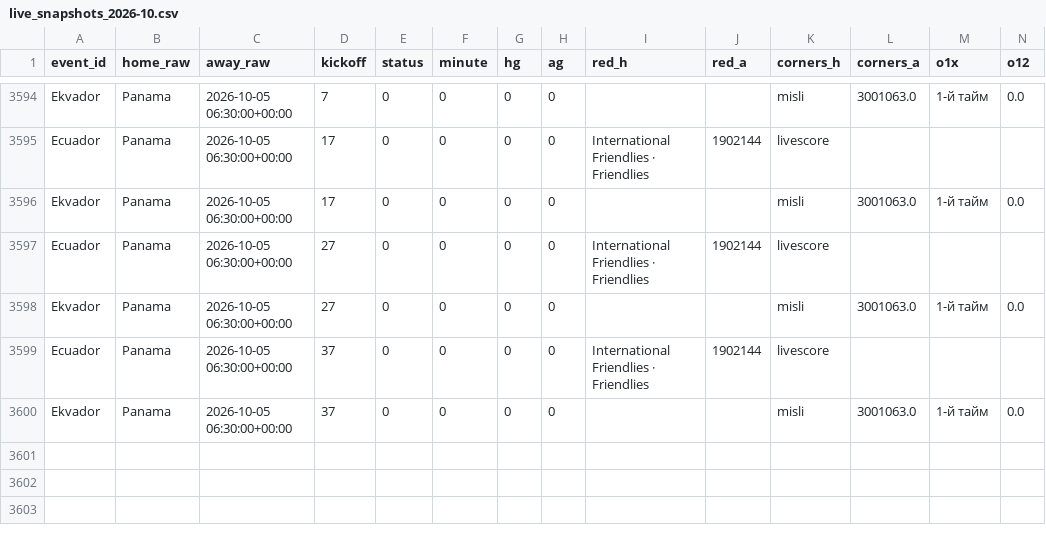
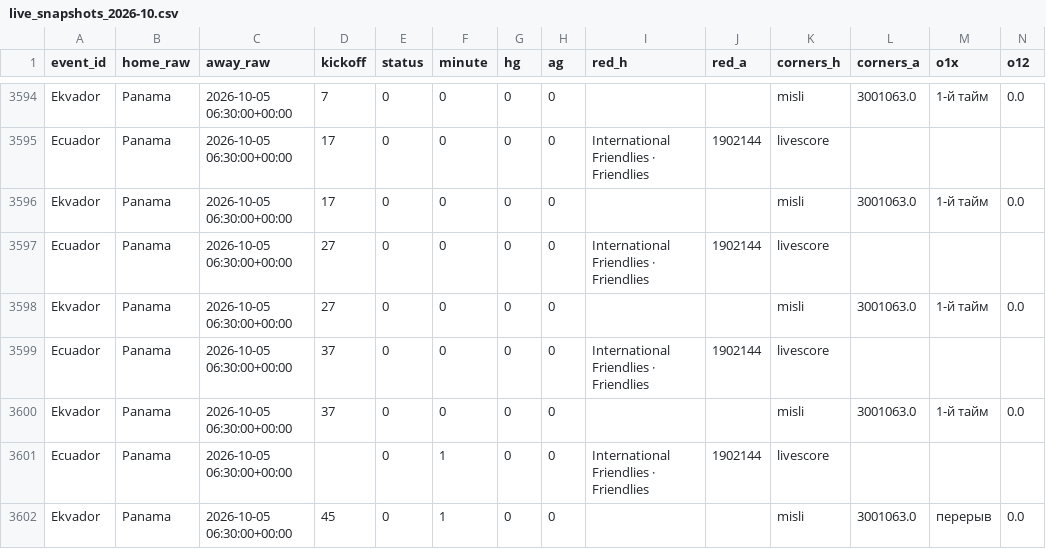
Before and after one commit to socceranalyser/soccer-analyser, a CSV file: live/live_snapshots_2026-10.csv, drawn as a sheet; only a part is shown, gaps mark what is left out; rows hold the shown columns only; the diff names each change by its address in the sheet, - before the commit and + after, or states it on an @@ line.

```diff
--- a/live/live_snapshots_2026-10.csv
+++ b/live/live_snapshots_2026-10.csv
+row 3601: Ecuador | Panama | 2026-10-05 06:30:00+00:00 |  | 0 | 1 | 0 | 0 | International Friendlies · Friendlies | 1902144 | livescore
+row 3602: Ekvador | Panama | 2026-10-05 06:30:00+00:00 | 45 | 0 | 1 | 0 | 0 |  |  | misli | 3001063.0 | перерыв | 0.0
```
